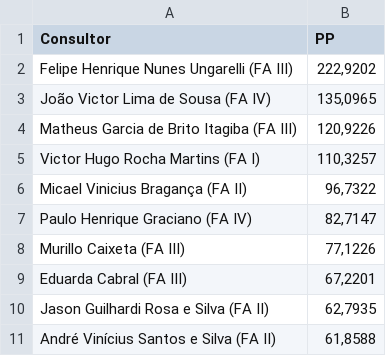
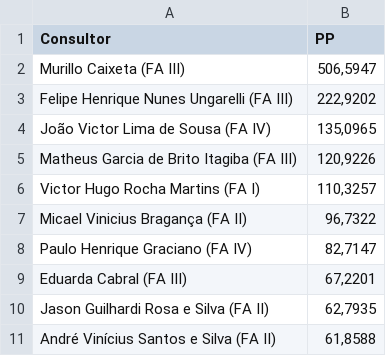
Before and after one commit to officew1goiania/gestaoavista2, a CSV file: ranking_pp.csv, drawn as a sheet.

```diff
--- a/ranking_pp.csv
+++ b/ranking_pp.csv
@@ -1,2 +1,3 @@
 Consultor,PP
+Murillo Caixeta (FA III),"506,5947"
 Felipe Henrique Nunes Ungarelli (FA III),"222,9202"
@@ -7,3 +8,2 @@ Micael Vinicius Bragança (FA II),"96,7322"
 Paulo Henrique Graciano (FA IV),"82,7147"
-Murillo Caixeta (FA III),"77,1226"
 Eduarda Cabral (FA III),"67,2201"
```
Also changed, not shown: dados_extraidos.csv, dados_semana.csv, 2 other files.
